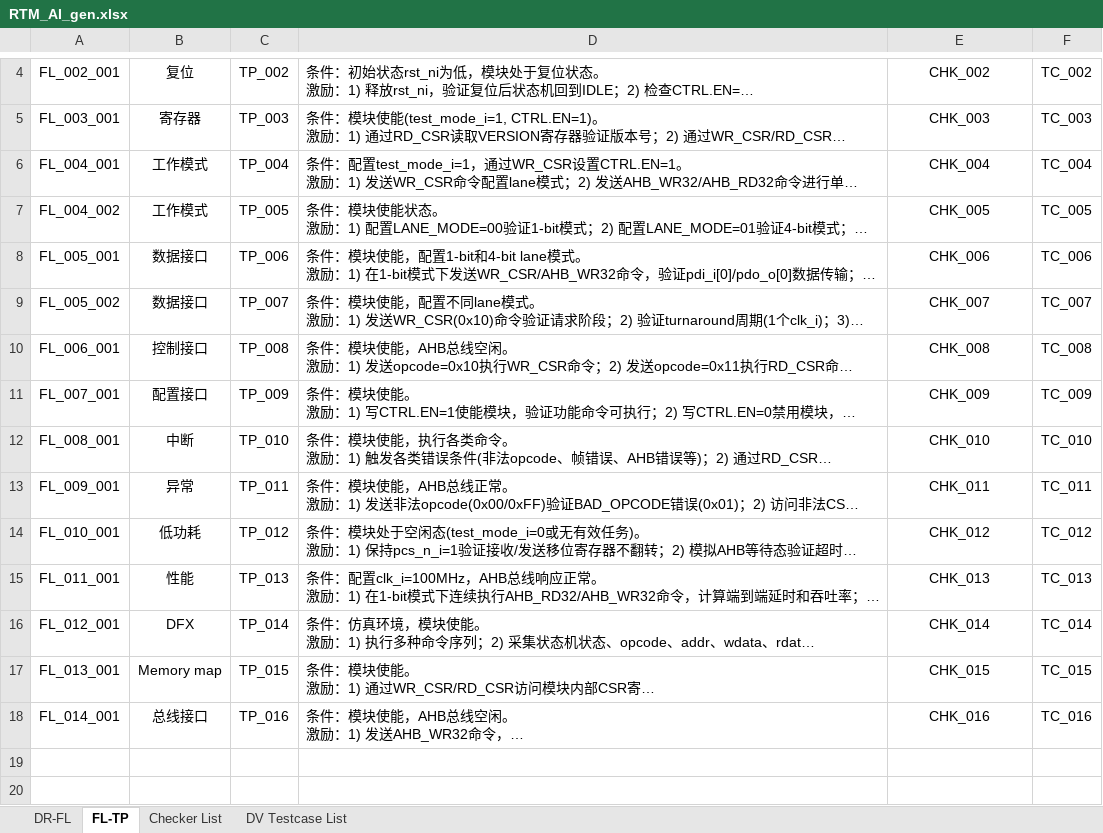
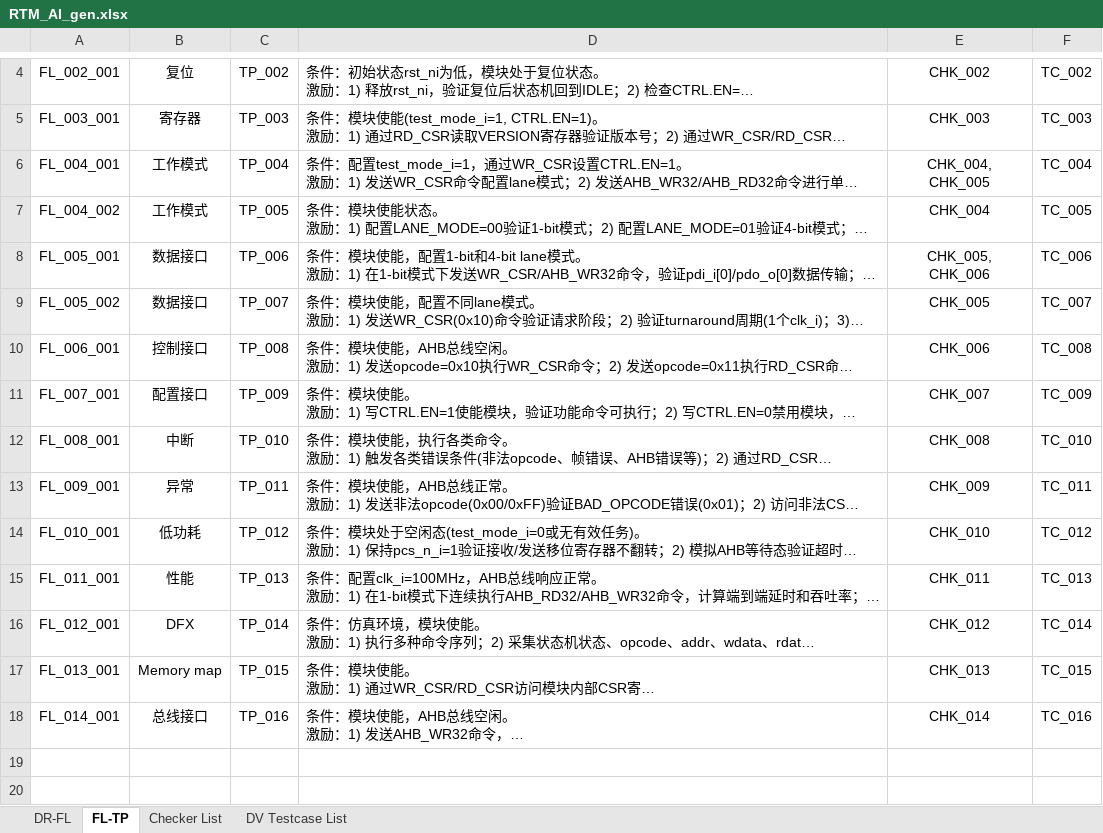
Before and after one commit to changchang6/ai_cc_rtm_gen, an Excel workbook: RTM_AI_gen.xlsx, sheet FL-TP, drawn as a sheet; only a part is shown, gaps mark what is left out; long unchanged cells end in …; values as stored, in another font and other column widths than the file's, no borders; the diff names each change by its address in the sheet, - before the commit and + after, or states it on an @@ line.

```diff
--- a/RTM_AI_gen.xlsx (sheet FL-TP)
+++ b/RTM_AI_gen.xlsx (sheet FL-TP)
-E6: CHK_004
+E6: CHK_004, CHK_005
-E7: CHK_005
+E7: CHK_004
-E8: CHK_006
+E8: CHK_005, CHK_006
-E9: CHK_007
+E9: CHK_005
-E10: CHK_008
+E10: CHK_006
-E11: CHK_009
+E11: CHK_007
-E12: CHK_010
+E12: CHK_008
-E13: CHK_011
+E13: CHK_009
-E14: CHK_012
+E14: CHK_010
-E15: CHK_013
+E15: CHK_011
-E16: CHK_014
+E16: CHK_012
-E17: CHK_015
+E17: CHK_013
-E18: CHK_016
+E18: CHK_014
```
Also changed, not shown: sheet Checker List, sheet DV Testcase List, 3 other files.
